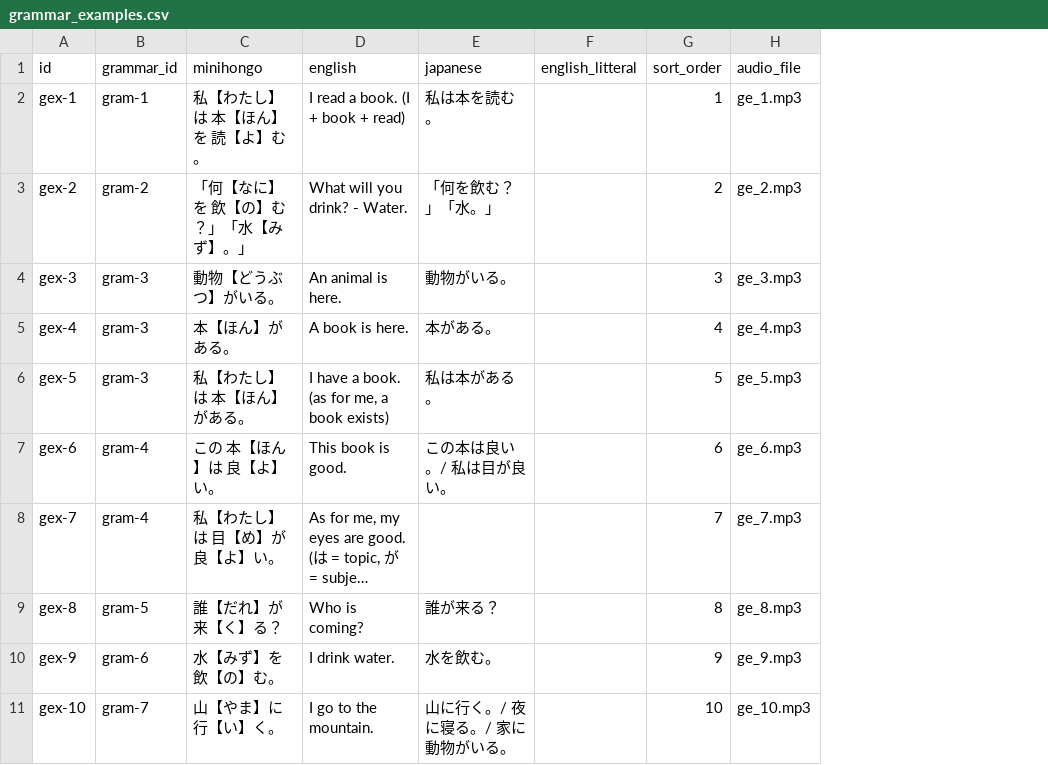
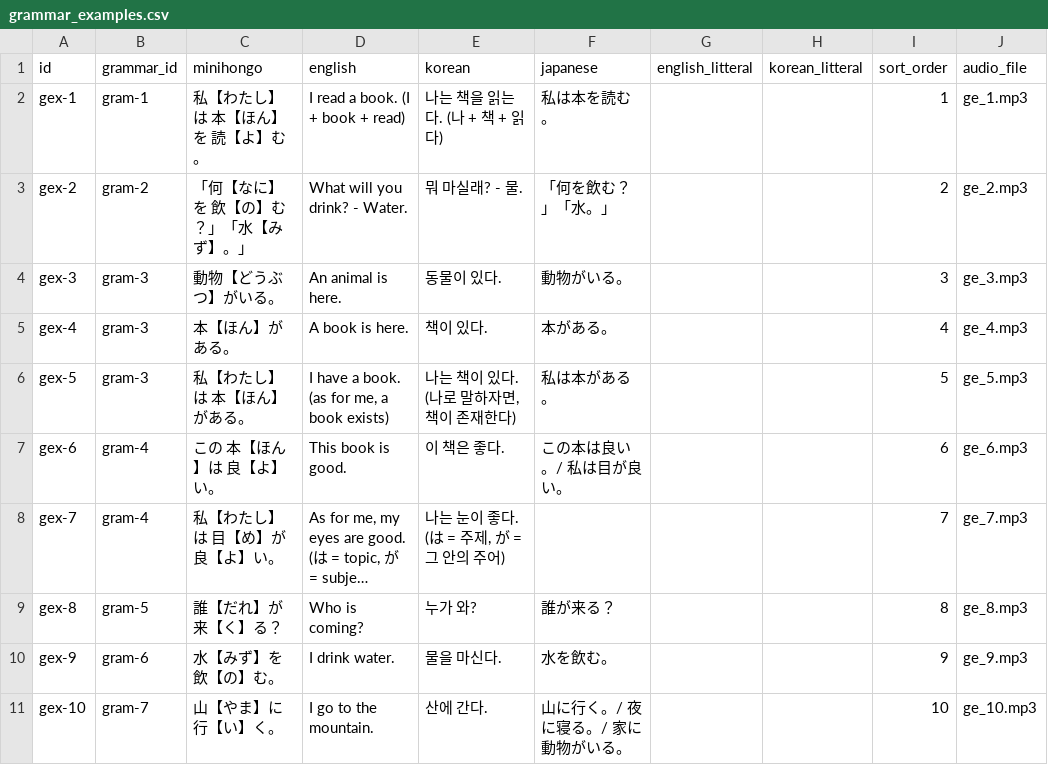
Before and after one commit to KakkoiDev/minihongo, a CSV file: data/grammar_examples.csv, drawn as a sheet; only a part is shown; long unchanged cells end in …; the diff names each change by its address in the sheet, - before the commit and + after, or states it on an @@ line.

```diff
--- a/data/grammar_examples.csv
+++ b/data/grammar_examples.csv
+column E (korean), rows 2-11: 나는 책을 읽는다. (나 + 책 + 읽다) | 뭐 마실래? - 물. | 동물이 있다. | 책이 있다. | 나는 책이 있다. (나로 말하자면, 책이 존재한다) | 이 책은 좋다. | 나는 눈이 좋다. (は = 주제, が = 그 안의 주어) | 누가 와? | 물을 마신다. | 산에 간다.
+column H (korean_litteral), empty
```
Also changed, not shown: data/advanced.csv, data/categories.csv, 34 other files.
